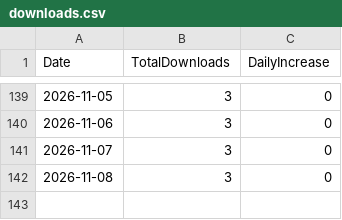
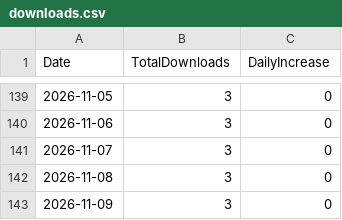
Before and after one commit to ritoa-jp/Hachiko, a CSV file: downloads.csv, drawn as a sheet; only a part is shown, gaps mark what is left out; the diff names each change by its address in the sheet, - before the commit and + after, or states it on an @@ line.

```diff
--- a/downloads.csv
+++ b/downloads.csv
+row 143: 2026-11-09 | 3 | 0
```
